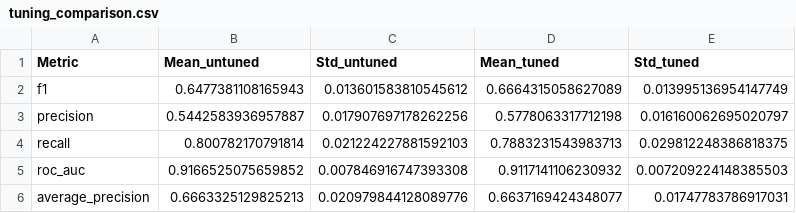
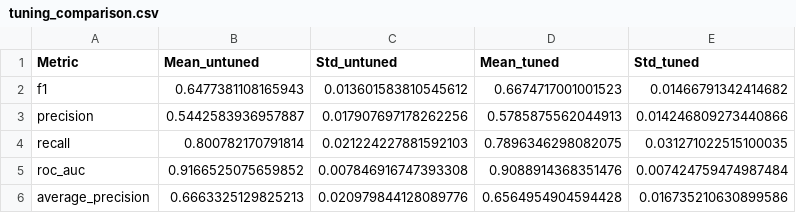
Before and after one commit to AmaviRanshariPremarathna/FDM_Mini_Project, a CSV file: results/member1_logisticregression/tuning_comparison.csv, drawn as a sheet.

```diff
--- a/results/member1_logisticregression/tuning_comparison.csv
+++ b/results/member1_logisticregression/tuning_comparison.csv
@@ -1,6 +1,6 @@
 Metric,Mean_untuned,Std_untuned,Mean_tuned,Std_tuned
-f1,0.6477381108165943,0.013601583810545612,0.6664315058627089,0.013995136954147749
-precision,0.5442583936957887,0.017907697178262256,0.5778063317712198,0.016160062695020797
-recall,0.800782170791814,0.021224227881592103,0.7883231543983713,0.029812248386818375
-roc_auc,0.9166525075659852,0.007846916747393308,0.9117141106230932,0.007209224148385503
-average_precision,0.6663325129825213,0.020979844128089776,0.6637169424348077,0.01747783786917031
+f1,0.6477381108165943,0.013601583810545612,0.6674717001001523,0.01466791342414682
+precision,0.5442583936957887,0.017907697178262256,0.5785875562044913,0.014246809273440866
+recall,0.800782170791814,0.021224227881592103,0.7896346298082075,0.031271022515100035
+roc_auc,0.9166525075659852,0.007846916747393308,0.9088914368351476,0.007424759474987484
+average_precision,0.6663325129825213,0.020979844128089776,0.6564954904594428,0.016735210630899586
```
Also changed, not shown: results/member1_logisticregression/coefficients.csv, results/member1_logisticregression/experiment_summary.csv, 7 other files.
